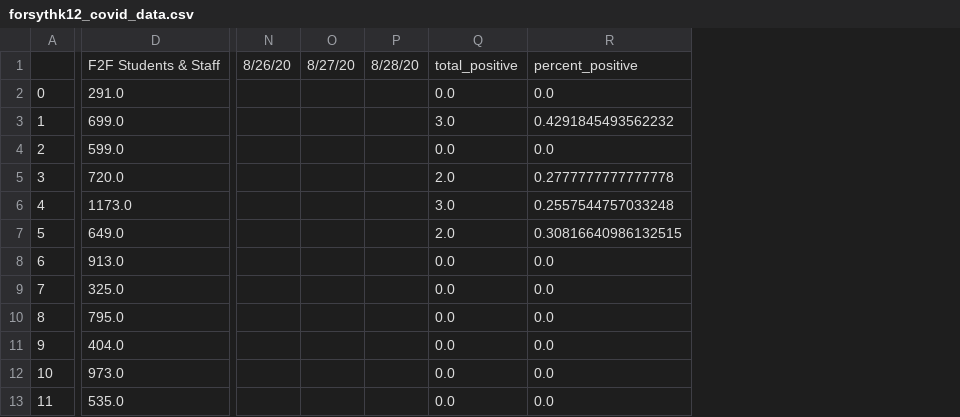
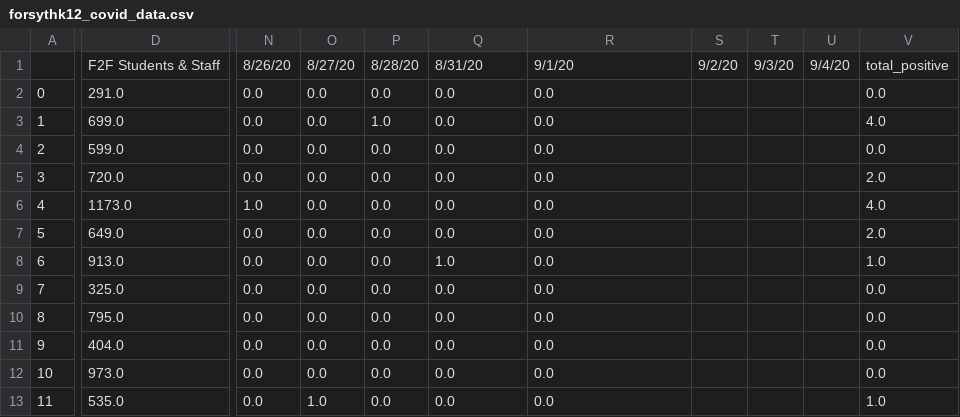
Before and after one commit to e-kirkland/forsythk12covid, a CSV file: forsythk12_covid_data.csv, drawn as a sheet; only a part is shown, gaps mark what is left out; removed rows and columns are numbered as before the commit, all else as after; the diff covers the shown part only; the diff names each change by its address in the sheet, - before the commit and + after, or states it on an @@ line.

```diff
--- a/forsythk12_covid_data.csv
+++ b/forsythk12_covid_data.csv
-column N, row 1: 8/26/20
-column O, row 1: 8/27/20
-column P, row 1: 8/28/20
+column N, rows 1-13: 8/26/20 | 0.0 | 0.0 | 0.0 | 0.0 | 1.0 | 0.0 | 0.0 | 0.0 | 0.0 | 0.0 | 0.0 | 0.0
+column O, rows 1-13: 8/27/20 | 0.0 | 0.0 | 0.0 | 0.0 | 0.0 | 0.0 | 0.0 | 0.0 | 0.0 | 0.0 | 0.0 | 1.0
+column P, rows 1-13: 8/28/20 | 0.0 | 1.0 | 0.0 | 0.0 | 0.0 | 0.0 | 0.0 | 0.0 | 0.0 | 0.0 | 0.0 | 0.0
+column S, row 1: 9/2/20
+column T, row 1: 9/3/20
+column U, row 1: 9/4/20
+column V, rows 1-13: total_positive | 0.0 | 4.0 | 0.0 | 2.0 | 4.0 | 2.0 | 1.0 | 0.0 | 0.0 | 0.0 | 0.0 | 1.0
-Q1: total_positive
+Q1: 8/31/20
-R1: percent_positive
+R1: 9/1/20
-Q3: 3.0
+Q3: 0.0
-R3: 0.4291845493562232
+R3: 0.0
-Q5: 2.0
+Q5: 0.0
-R5: 0.2777777777777778
+R5: 0.0
-Q6: 3.0
+Q6: 0.0
-R6: 0.2557544757033248
+R6: 0.0
-Q7: 2.0
+Q7: 0.0
-R7: 0.30816640986132515
+R7: 0.0
-Q8: 0.0
+Q8: 1.0
```
Also changed, not shown: 1 added row, 1 added column and 26 edited cells elsewhere in this file, tools/forsythk12_covid_data.csv, 2 other files.
